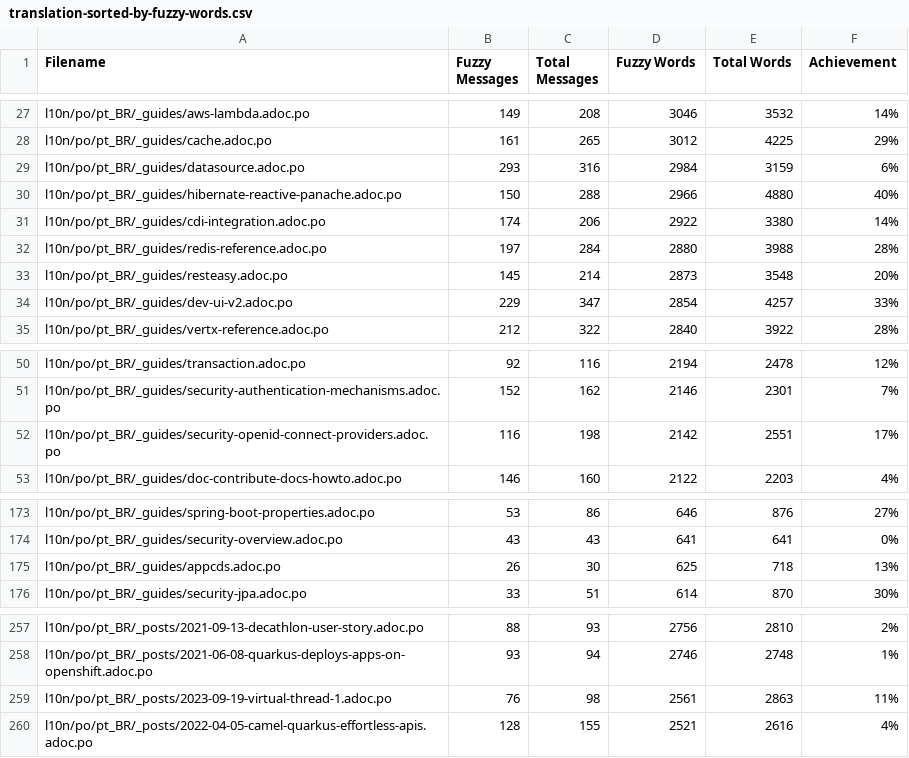
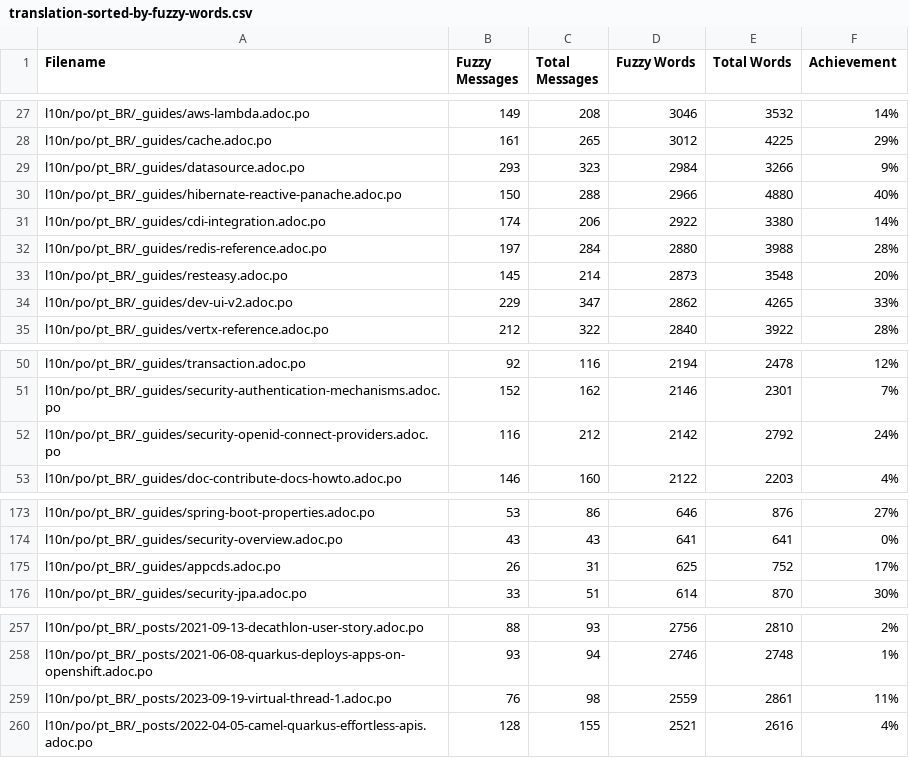
Before and after one commit to quarkusio/pt.quarkus.io, a CSV file: l10n/stats/translation-sorted-by-fuzzy-words.csv, drawn as a sheet; only a part is shown, gaps mark what is left out; the diff covers the shown part only.

```diff
--- a/l10n/stats/translation-sorted-by-fuzzy-words.csv
+++ b/l10n/stats/translation-sorted-by-fuzzy-words.csv
@@ -28,3 +28,3 @@ l10n/po/pt_BR/_guides/aws-lambda.adoc.po,149,208,3046,3532,14%
 l10n/po/pt_BR/_guides/cache.adoc.po,161,265,3012,4225,29%
-l10n/po/pt_BR/_guides/datasource.adoc.po,293,316,2984,3159,6%
+l10n/po/pt_BR/_guides/datasource.adoc.po,293,323,2984,3266,9%
 l10n/po/pt_BR/_guides/hibernate-reactive-panache.adoc.po,150,288,2966,4880,40%
@@ -33,3 +33,3 @@ l10n/po/pt_BR/_guides/redis-reference.adoc.po,197,284,2880,3988,28%
 l10n/po/pt_BR/_guides/resteasy.adoc.po,145,214,2873,3548,20%
-l10n/po/pt_BR/_guides/dev-ui-v2.adoc.po,229,347,2854,4257,33%
+l10n/po/pt_BR/_guides/dev-ui-v2.adoc.po,229,347,2862,4265,33%
 l10n/po/pt_BR/_guides/vertx-reference.adoc.po,212,322,2840,3922,28%
@@ -51,3 +51,3 @@ l10n/po/pt_BR/_guides/transaction.adoc.po,92,116,2194,2478,12%
 l10n/po/pt_BR/_guides/security-authentication-mechanisms.adoc.po,152,162,2146,2301,7%
-l10n/po/pt_BR/_guides/security-openid-connect-providers.adoc.po,116,198,2142,2551,17%
+l10n/po/pt_BR/_guides/security-openid-connect-providers.adoc.po,116,212,2142,2792,24%
 l10n/po/pt_BR/_guides/doc-contribute-docs-howto.adoc.po,146,160,2122,2203,4%
@@ -174,3 +174,3 @@ l10n/po/pt_BR/_guides/spring-boot-properties.adoc.po,53,86,646,876,27%
 l10n/po/pt_BR/_guides/security-overview.adoc.po,43,43,641,641,0%
-l10n/po/pt_BR/_guides/appcds.adoc.po,26,30,625,718,13%
+l10n/po/pt_BR/_guides/appcds.adoc.po,26,31,625,752,17%
 l10n/po/pt_BR/_guides/security-jpa.adoc.po,33,51,614,870,30%
@@ -258,3 +258,3 @@ l10n/po/pt_BR/_posts/2021-09-13-decathlon-user-story.adoc.po,88,93,2756,2810,2%
 l10n/po/pt_BR/_posts/2021-06-08-quarkus-deploys-apps-on-openshift.adoc.po,93,94,2746,2748,1%
-l10n/po/pt_BR/_posts/2023-09-19-virtual-thread-1.adoc.po,76,98,2561,2863,11%
+l10n/po/pt_BR/_posts/2023-09-19-virtual-thread-1.adoc.po,76,98,2559,2861,11%
 l10n/po/pt_BR/_posts/2022-04-05-camel-quarkus-effortless-apis.adoc.po,128,155,2521,2616,4%
```
Also changed, not shown: 6 added rows and 3 removed rows elsewhere in this file, l10n/stats/translation.csv.
